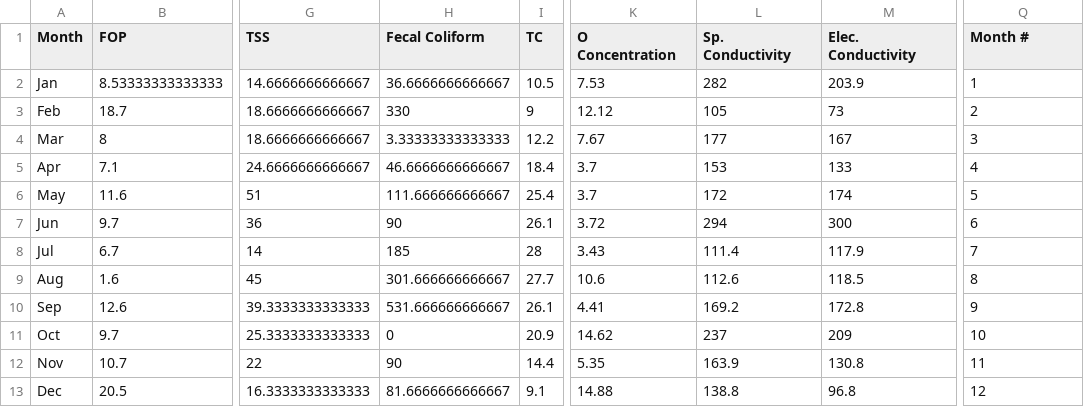
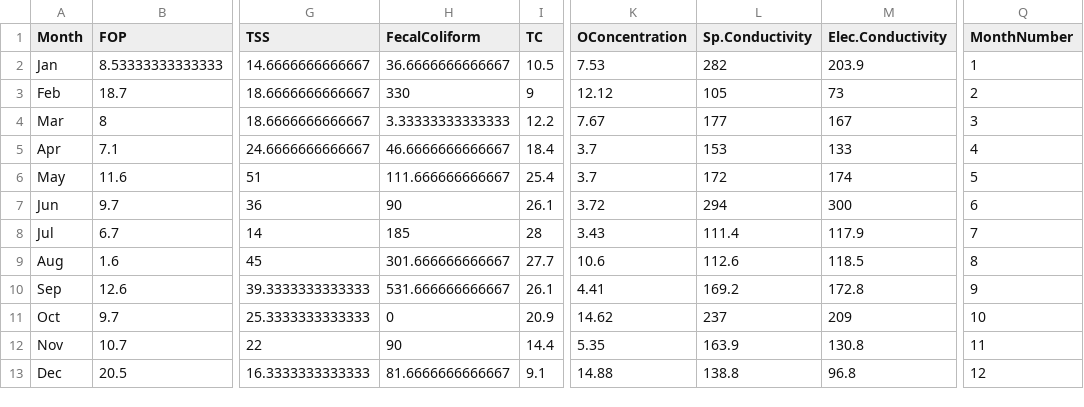
Before and after one commit to kfm20/DataProject, a CSV file: Processed/DG2019_DuckPond_processed.csv, drawn as a sheet; only a part is shown, gaps mark what is left out; the diff names each change by its address in the sheet, - before the commit and + after, or states it on an @@ line.

```diff
--- a/Processed/DG2019_DuckPond_processed.csv
+++ b/Processed/DG2019_DuckPond_processed.csv
-H1: Fecal Coliform
+H1: FecalColiform
-K1: O Concentration
+K1: OConcentration
-L1: Sp. Conductivity
+L1: Sp.Conductivity
-M1: Elec. Conductivity
+M1: Elec.Conductivity
-Q1: Month #
+Q1: MonthNumber
```
Also changed, not shown: Processed/DG2019_SouthPond_processed.csv, Processed/DG2019_UpperPond_processed.csv, 2 other files.
